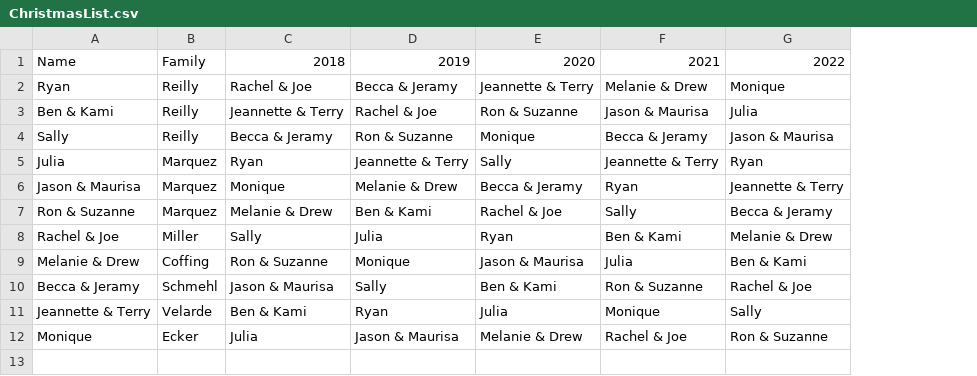
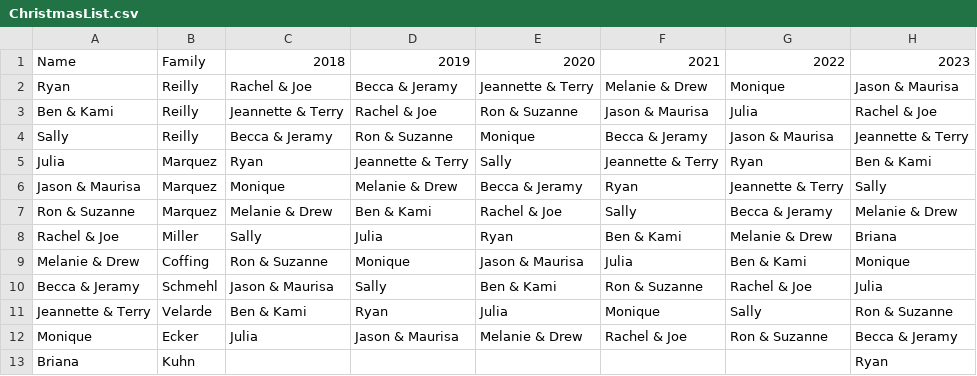
Before and after one commit to BenMGilman/MarquezChristmasList, a CSV file: MarquezChristmasList/ChristmasList.csv, drawn as a sheet; the diff names each change by its address in the sheet, - before the commit and + after, or states it on an @@ line.

```diff
--- a/MarquezChristmasList/ChristmasList.csv
+++ b/MarquezChristmasList/ChristmasList.csv
+column H, rows 1-12: 2023 | Jason & Maurisa | Rachel & Joe | Jeannette & Terry | Ben & Kami | Sally | Melanie & Drew | Briana | Monique | Julia | Ron & Suzanne | Becca & Jeramy
+row 13: Briana | Kuhn |  |  |  |  |  | Ryan
```
Also changed, not shown: 2 other files.
